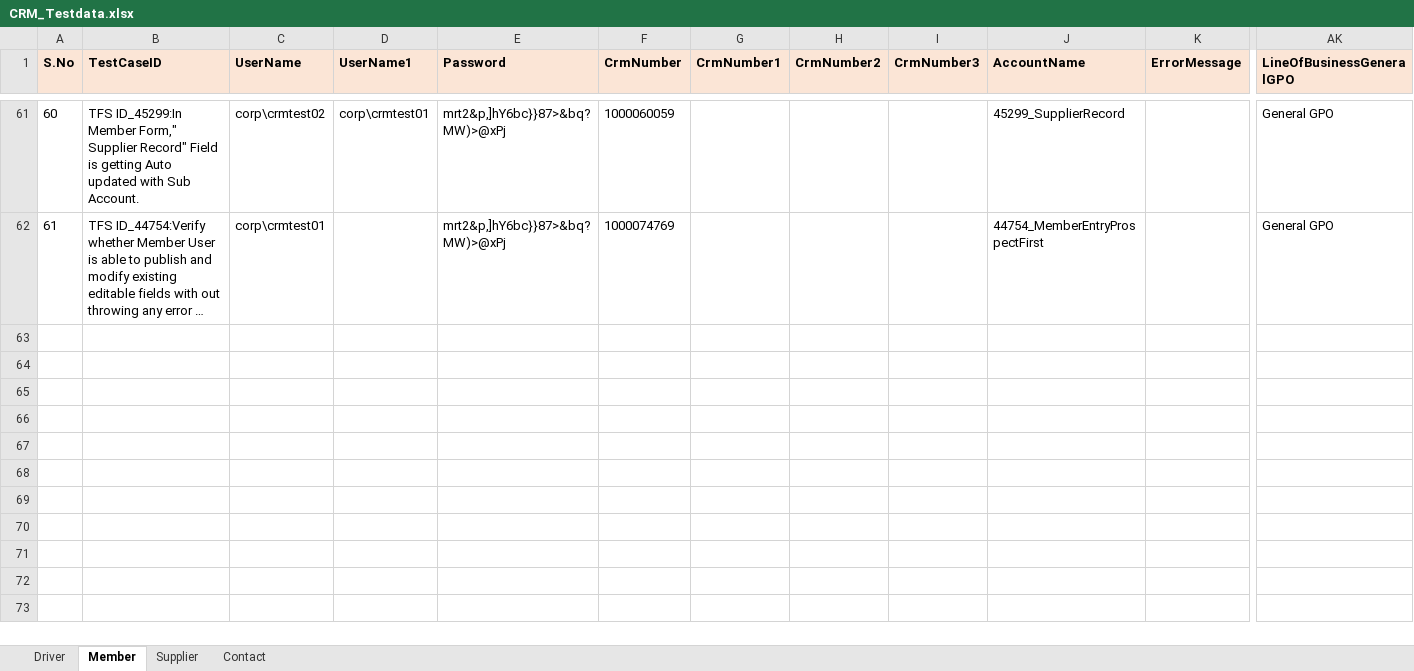
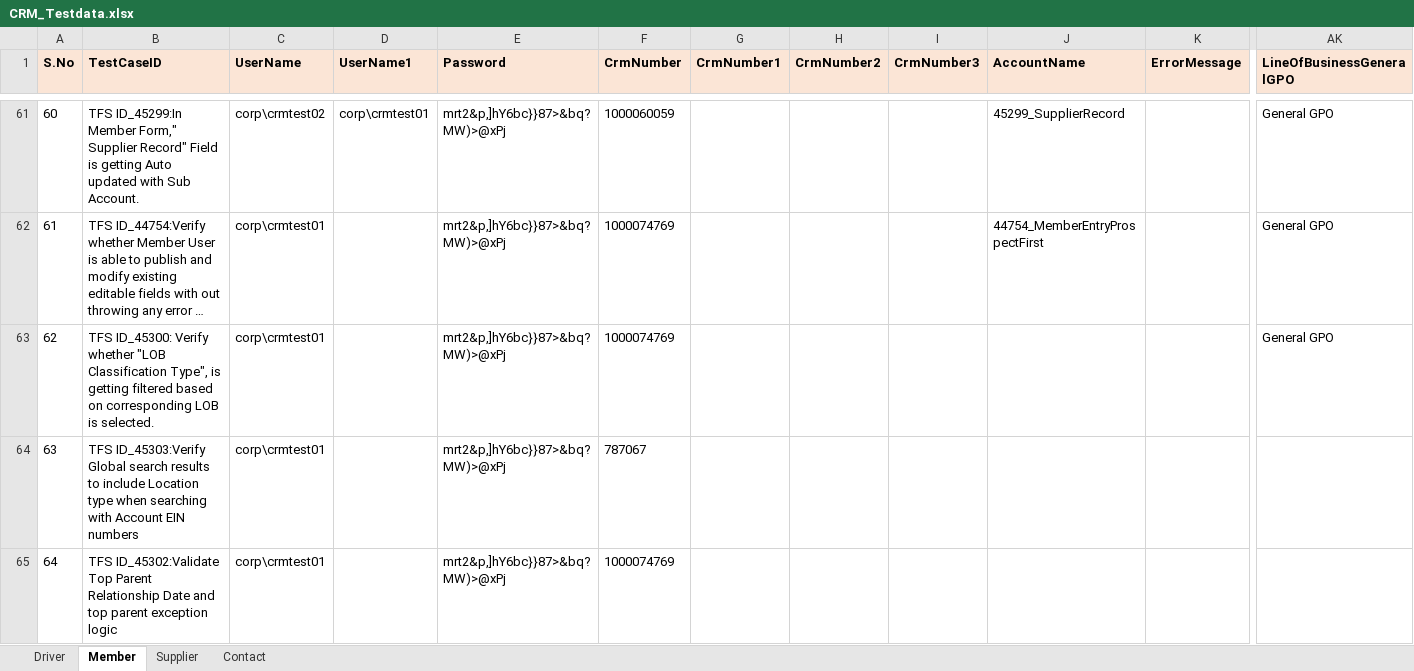
Before and after one commit to GomathiPriya20/Dynamics-CRM-Stage, an Excel workbook: data/CRM_Testdata.xlsx, sheet Member, drawn as a sheet; only a part is shown, gaps mark what is left out; long unchanged cells end in …; values as stored, in another font and other column widths than the file's, no borders; rows hold the shown columns only; the diff covers the shown part only; the diff names each change by its address in the sheet, - before the commit and + after, or states it on an @@ line.

```diff
--- a/data/CRM_Testdata.xlsx (sheet Member)
+++ b/data/CRM_Testdata.xlsx (sheet Member)
+row 63: 62 | TFS ID_45300: Verify whether "LOB Classification Type", is getting filtered based on corresponding LOB is selected. | corp\crmtest01 |  | mrt2&p,]hY6bc}}87>&bq?MW)>@xPj | 1000074769 |  |  |  |  |  | General GPO
+row 64: 63 | TFS ID_45303:Verify Global search results to include Location type when searching with Account EIN numbers | corp\crmtest01 |  | mrt2&p,]hY6bc}}87>&bq?MW)>@xPj | 787067
+row 65: 64 | TFS ID_45302:Validate Top Parent Relationship Date and top parent exception logic | corp\crmtest01 |  | mrt2&p,]hY6bc}}87>&bq?MW)>@xPj | 1000074769
```
Also changed, not shown: 6 added rows elsewhere in this sheet, sheet Driver, sheet Supplier, data/CRM_Testdata - Copy (2).xlsx, 36 other files.
